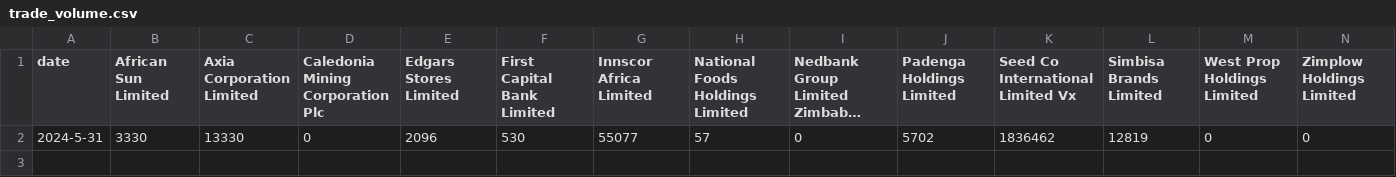
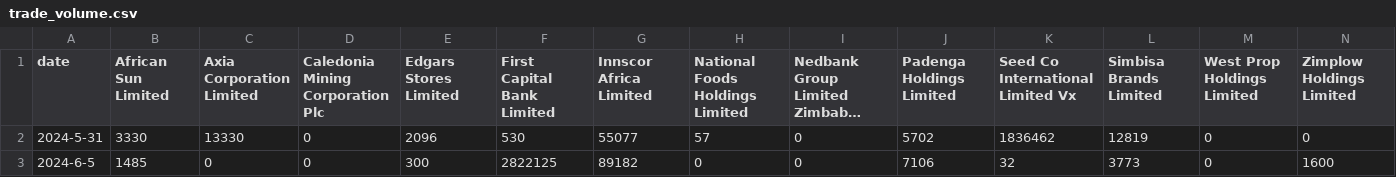
Before and after one commit to shaunso/VFEX-Web-Scraper, a CSV file: equities/trade_volume.csv, drawn as a sheet; long unchanged cells end in …; the diff names each change by its address in the sheet, - before the commit and + after, or states it on an @@ line.

```diff
--- a/equities/trade_volume.csv
+++ b/equities/trade_volume.csv
+row 3: 2024-6-5 | 1485 | 0 | 0 | 300 | 2822125 | 89182 | 0 | 0 | 7106 | 32 | 3773 | 0 | 1600
```
Also changed, not shown: equities/closing_price.csv, market_activity/market_activity.csv, 8 other files.
